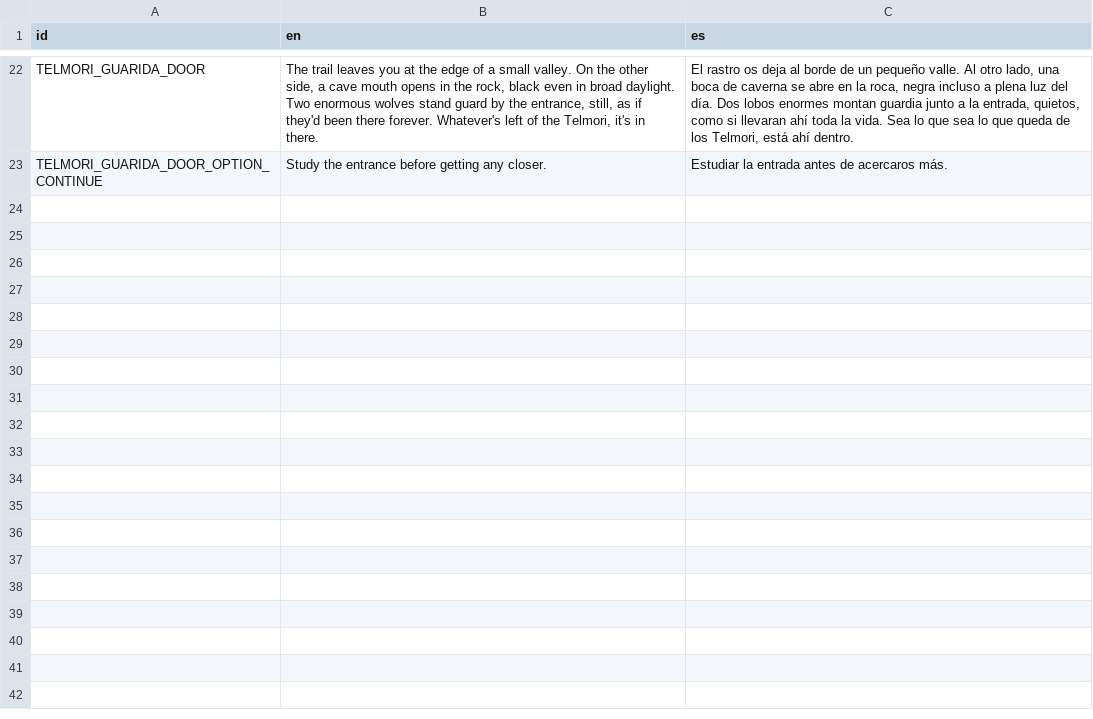
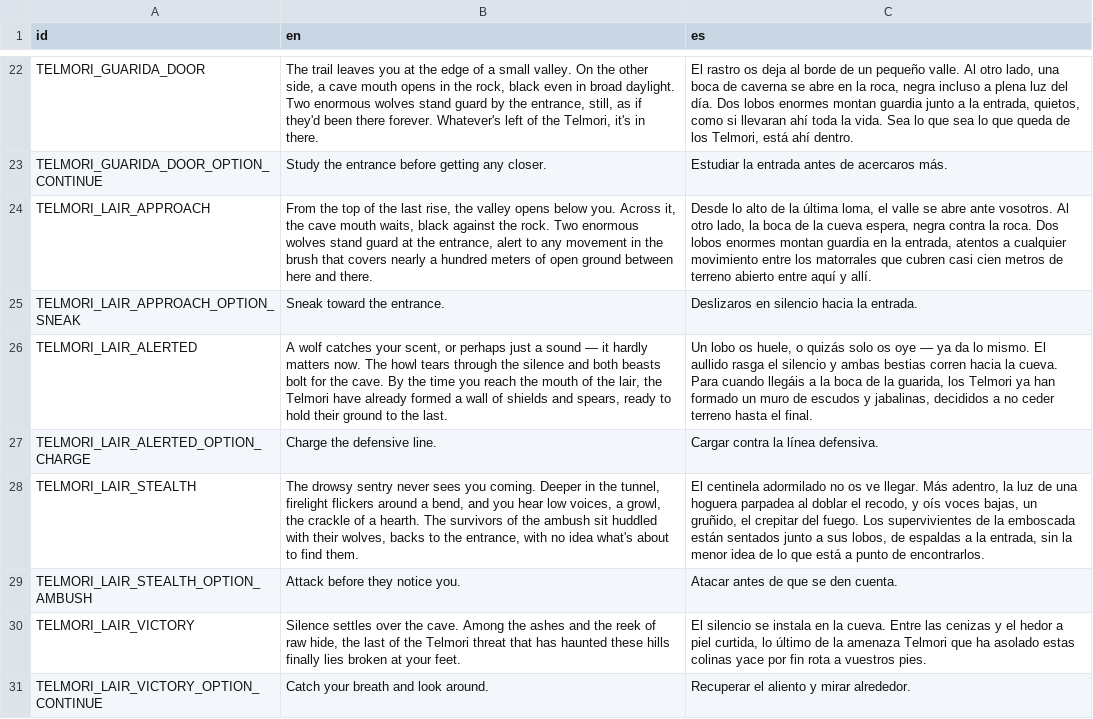
Before and after one commit to rodricaybara/athelia, a CSV file: localization/narrative_scenes_telmori.csv, drawn as a sheet; only a part is shown, gaps mark what is left out; the diff names each change by its address in the sheet, - before the commit and + after, or states it on an @@ line.

```diff
--- a/localization/narrative_scenes_telmori.csv
+++ b/localization/narrative_scenes_telmori.csv
+row 24: TELMORI_LAIR_APPROACH | From the top of the last rise, the valley opens below you. Across it, the cave mouth waits, black against the rock. Two enormous wolves stand guard at the entrance, alert to any movement in the brush that covers nearly a hundred meters of open ground between here and there. | Desde lo alto de la última loma, el valle se abre ante vosotros. Al otro lado, la boca de la cueva espera, negra contra la roca. Dos lobos enormes montan guardia en la entrada, atentos a cualquier movimiento entre los matorrales que cubren casi cien metros de terreno abierto entre aquí y allí.
+row 25: TELMORI_LAIR_APPROACH_OPTION_SNEAK | Sneak toward the entrance. | Deslizaros en silencio hacia la entrada.
+row 26: TELMORI_LAIR_ALERTED | A wolf catches your scent, or perhaps just a sound — it hardly matters now. The howl tears through the silence and both beasts bolt for the cave. By the time you reach the mouth of the lair, the Telmori have already formed a wall of shields and spears, ready to hold their ground to the last. | Un lobo os huele, o quizás solo os oye — ya da lo mismo. El aullido rasga el silencio y ambas bestias corren hacia la cueva. Para cuando llegáis a la boca de la guarida, los Telmori ya han formado un muro de escudos y jabalinas, decididos a no ceder terreno hasta el final.
+row 27: TELMORI_LAIR_ALERTED_OPTION_CHARGE | Charge the defensive line. | Cargar contra la línea defensiva.
+row 28: TELMORI_LAIR_STEALTH | The drowsy sentry never sees you coming. Deeper in the tunnel, firelight flickers around a bend, and you hear low voices, a growl, the crackle of a hearth. The survivors of the ambush sit huddled with their wolves, backs to the entrance, with no idea what's about to find them. | El centinela adormilado no os ve llegar. Más adentro, la luz de una hoguera parpadea al doblar el recodo, y oís voces bajas, un gruñido, el crepitar del fuego. Los supervivientes de la emboscada están sentados junto a sus lobos, de espaldas a la entrada, sin la menor idea de lo que está a punto de encontrarlos.
+row 29: TELMORI_LAIR_STEALTH_OPTION_AMBUSH | Attack before they notice you. | Atacar antes de que se den cuenta.
+row 30: TELMORI_LAIR_VICTORY | Silence settles over the cave. Among the ashes and the reek of raw hide, the last of the Telmori threat that has haunted these hills finally lies broken at your feet. | El silencio se instala en la cueva. Entre las cenizas y el hedor a piel curtida, lo último de la amenaza Telmori que ha asolado estas colinas yace por fin rota a vuestros pies.
+row 31: TELMORI_LAIR_VICTORY_OPTION_CONTINUE | Catch your breath and look around. | Recuperar el aliento y mirar alrededor.
```
Also changed, not shown: localization/items.csv, localization/translations.csv, 27 other files.
